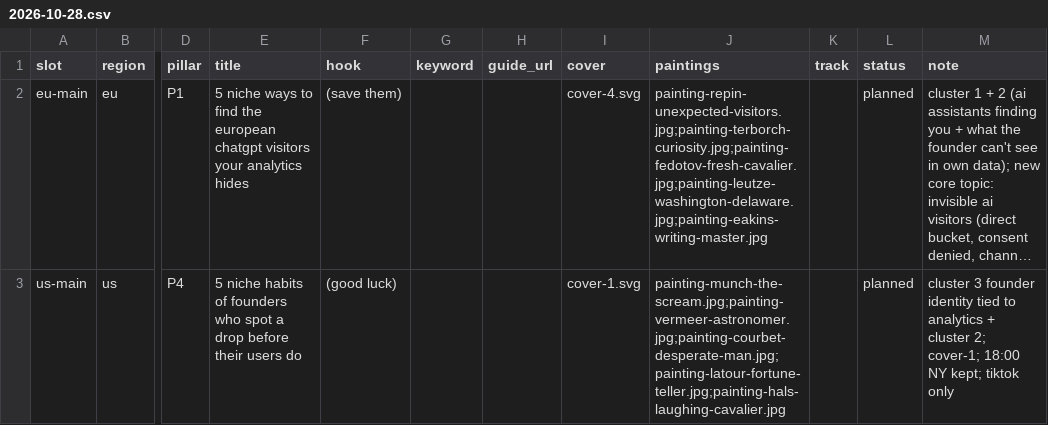
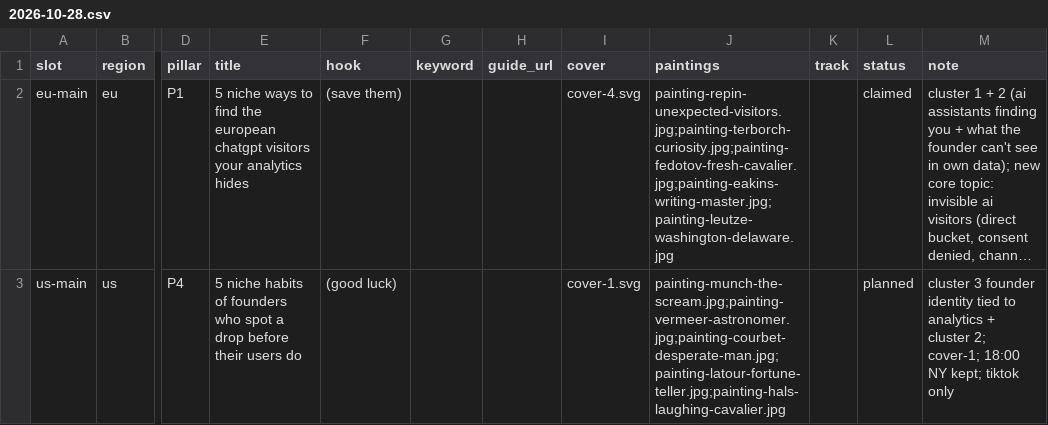
Before and after one commit to MinuraKariyawasam/social-imgs, a CSV file: plans/2026-10-28.csv, drawn as a sheet; only a part is shown, gaps mark what is left out; long unchanged cells end in …; the diff names each change by its address in the sheet, - before the commit and + after, or states it on an @@ line.

```diff
--- a/plans/2026-10-28.csv
+++ b/plans/2026-10-28.csv
-J2 (paintings): painting-repin-unexpected-visitors.jpg;painting-terborch-curiosity.jpg;painting-fedotov-fresh-cavalier.jpg;painting-leutze-washington-delaware.jpg;painting-eakins-writing-master.jpg
+J2 (paintings): painting-repin-unexpected-visitors.jpg;painting-terborch-curiosity.jpg;painting-fedotov-fresh-cavalier.jpg;painting-eakins-writing-master.jpg;painting-leutze-washington-delaware.jpg
-L2 (status): planned
+L2 (status): claimed
```
Also changed, not shown: 10 other files.
